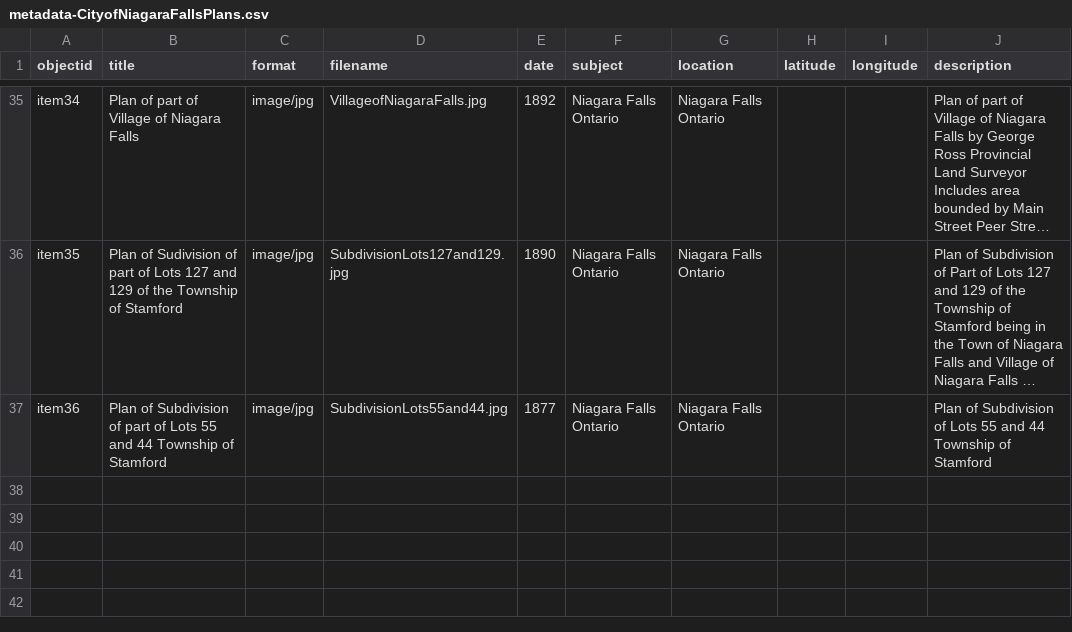
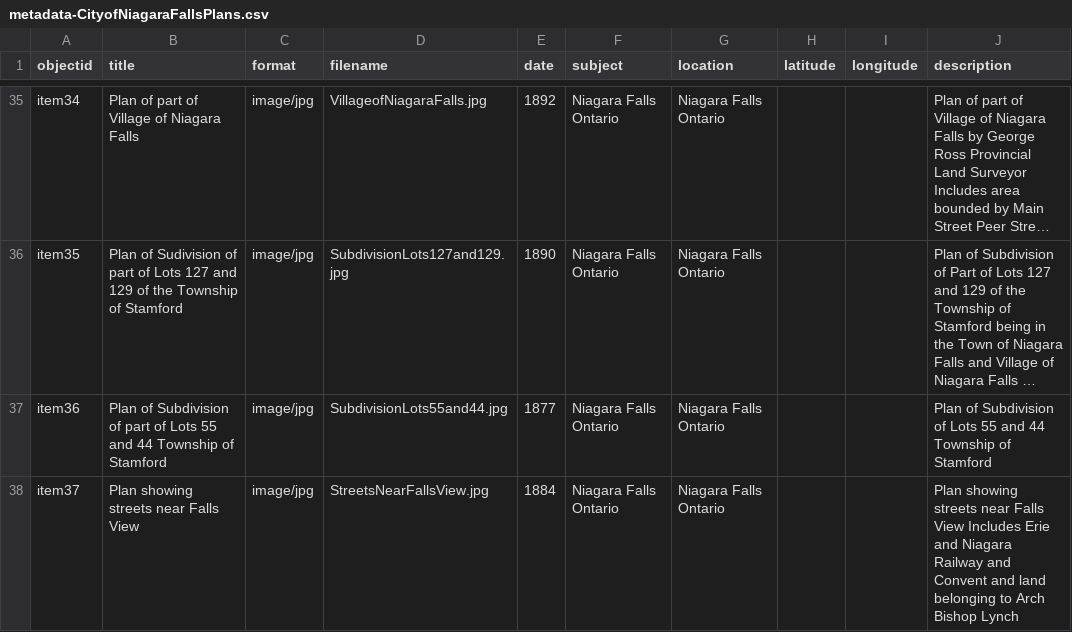
Before and after one commit to chantalcameron/City-of-Niagara-Falls-Plans, a CSV file: _data/metadata-CityofNiagaraFallsPlans.csv, drawn as a sheet; only a part is shown, gaps mark what is left out; long unchanged cells end in …; the diff names each change by its address in the sheet, - before the commit and + after, or states it on an @@ line.

Commit message:
Update metadata-CityofNiagaraFallsPlans.csv

```diff
--- a/_data/metadata-CityofNiagaraFallsPlans.csv
+++ b/_data/metadata-CityofNiagaraFallsPlans.csv
+row 38: item37 | Plan showing streets near Falls View | image/jpg | StreetsNearFallsView.jpg | 1884 | Niagara Falls Ontario | Niagara Falls Ontario |  |  | Plan showing streets near Falls View Includes Erie and Niagara Railway and Convent and land belonging to Arch Bishop Lynch
```
